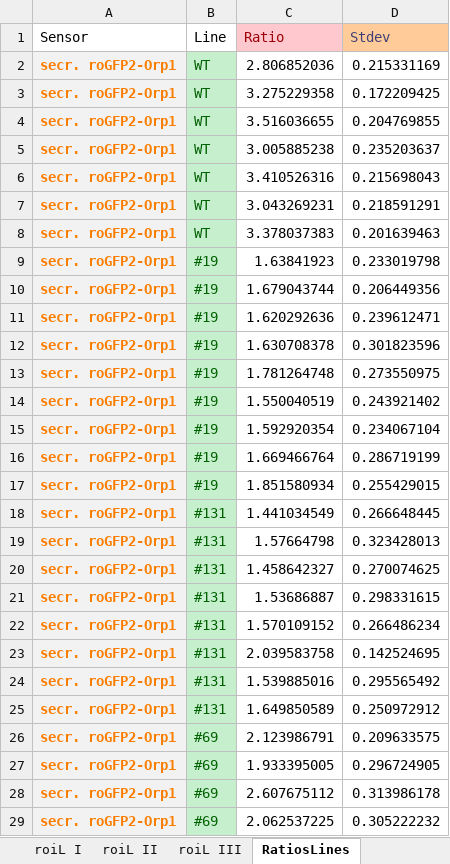
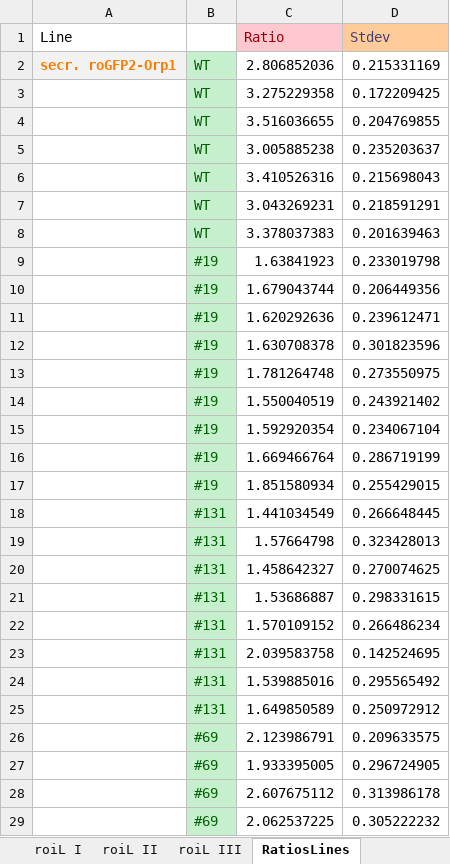
Before and after one commit to dende/box, an Excel workbook: Pp_roGFP2_Data_evaluation.xlsx, sheet RatiosLines, drawn as a sheet; only a part is shown; values as stored, in another font and other column widths than the file's, no borders; the diff covers the shown part only; the diff names each change by its address in the sheet, - before the commit and + after, or states it on an @@ line.

```diff
--- a/Pp_roGFP2_Data_evaluation.xlsx (sheet RatiosLines)
+++ b/Pp_roGFP2_Data_evaluation.xlsx (sheet RatiosLines)
-A1: Sensor
+A1: Line
-B1: Line
+B1: (empty)
-A3:A29 (Line): secr. roGFP2-Orp1
+A3:A29 (Line): (empty)
-A3:A29 fill: #F2F2F2
+A3:A29 fill: none
```
Also changed, not shown: 32 edited cells and cell formats elsewhere in this sheet, other sheet tabs, 1 other file.
